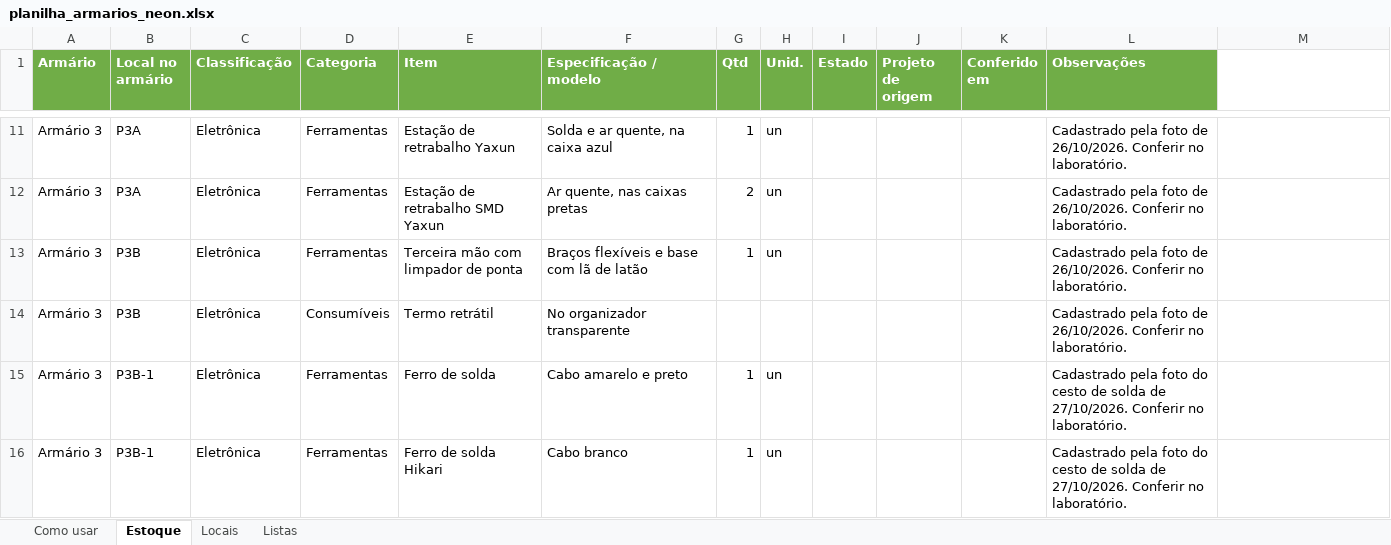
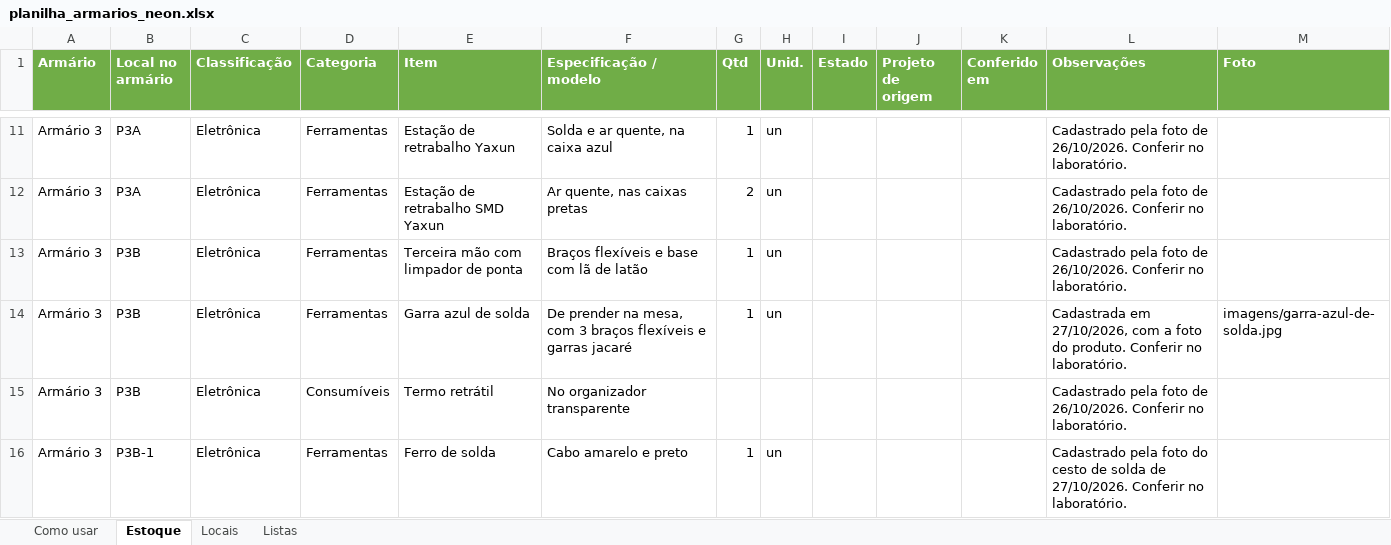
Before and after one commit to Bliss-Vital/armarios-neon, an Excel workbook: ferramentas/planilha_armarios_neon.xlsx, sheet Estoque, drawn as a sheet; only a part is shown, gaps mark what is left out; the shorter side is filled out with more unchanged rows; values as stored, in another font and other column widths than the file's, no borders; the diff names each change by its address in the sheet, - before the commit and + after, or states it on an @@ line.

```diff
--- a/ferramentas/planilha_armarios_neon.xlsx (sheet Estoque)
+++ b/ferramentas/planilha_armarios_neon.xlsx (sheet Estoque)
-M1: (empty)
+M1: Foto
-M1 fill: none
+M1 fill: #70AD47
+row 14: Armário 3 | P3B | Eletrônica | Ferramentas | Garra azul de solda | De prender na mesa, com 3 braços flexíveis e garras jacaré | 1 | un |  |  |  | Cadastrada em 27/10/2026, com a foto do produto. Conferir no laboratório. | imagens/garra-azul-de-solda.jpg
```
Also changed, not shown: sheet Como usar, 5 other files.
